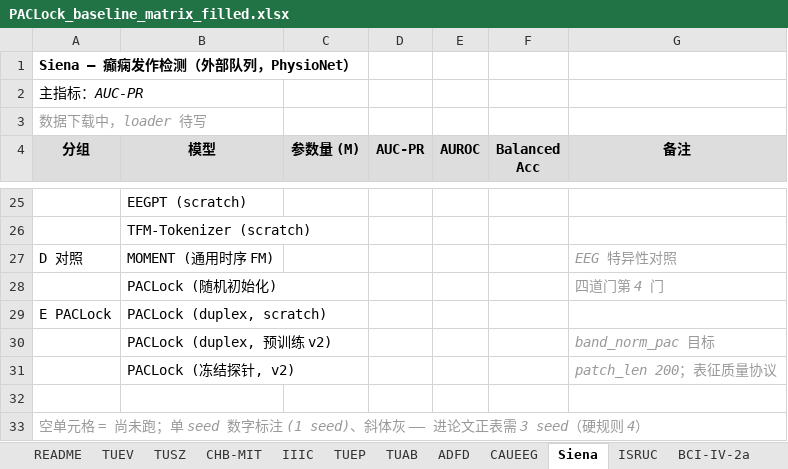
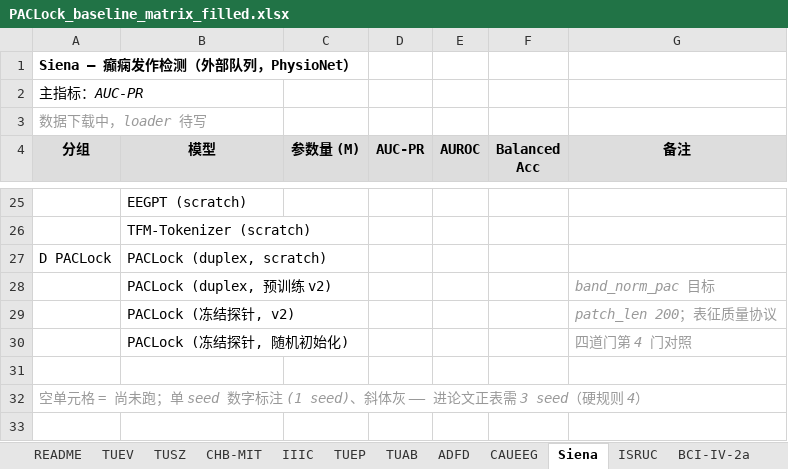
Before and after one commit to Joni-z/PACLock, an Excel workbook: results/PACLock_baseline_matrix_filled.xlsx, sheet Siena, drawn as a sheet; only a part is shown, gaps mark what is left out; values as stored, in another font and other column widths than the file's, no borders; removed rows and columns are numbered as before the commit, all else as after; the diff names each change by its address in the sheet, - before the commit and + after, or states it on an @@ line.

```diff
--- a/results/PACLock_baseline_matrix_filled.xlsx (sheet Siena)
+++ b/results/PACLock_baseline_matrix_filled.xlsx (sheet Siena)
-row 27: D 对照 | MOMENT (通用时序 FM) |  |  |  |  | EEG 特异性对照
-row 28:  | PACLock (随机初始化) |  |  |  |  | 四道门第 4 门
-A27 (分组): E PACLock
+A27 (分组): D PACLock
+row 30:  | PACLock (冻结探针, 随机初始化) |  |  |  |  | 四道门第 4 门对照
```
Also changed, not shown: sheet CAUEEG, sheet TUEV, sheet TUAB, sheet IIIC, sheet FACED, sheet PhysioNet-MI, 11 more sheets, results/PACLock_baseline_matrix.xlsx, 2 other files.
